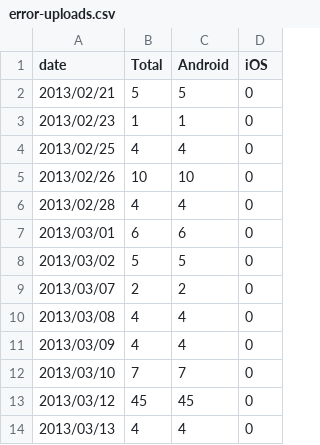
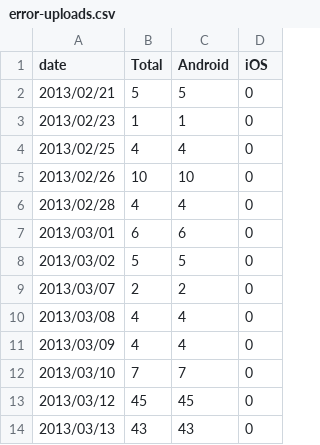
Before and after one commit to wikimedia/analytics-limn-mobile-data, a CSV file: datafiles/error-uploads.csv, drawn as a sheet.

```diff
--- a/datafiles/error-uploads.csv
+++ b/datafiles/error-uploads.csv
@@ -13,2 +13,2 @@ date,Total,Android,iOS
 2013/03/12,45,45,0
-2013/03/13,4,4,0
+2013/03/13,43,43,0
```
Also changed, not shown: datafiles/cancelled-uploads.csv, datafiles/successful-logins.csv, 2 other files.
